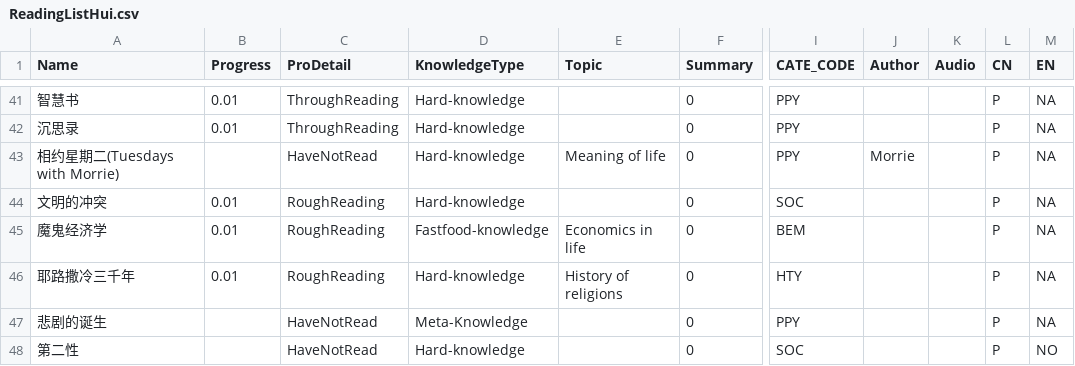
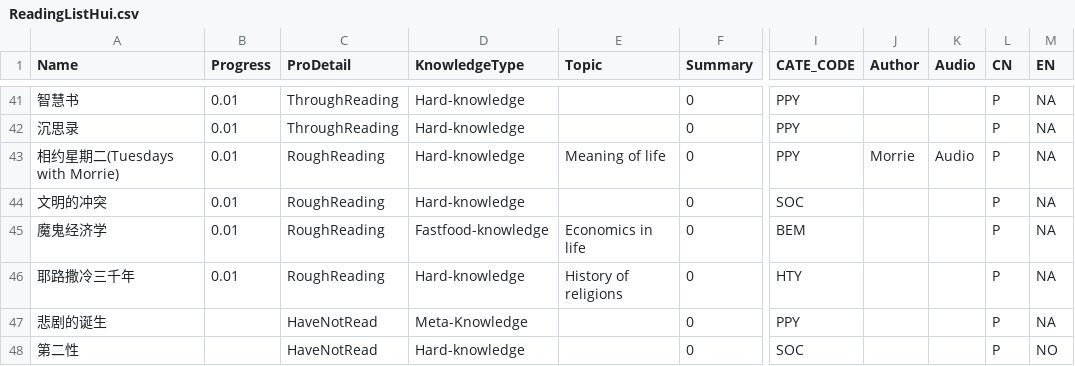
Before and after one commit to happyrabbit/hui1987.com, a CSV file: ReadingListHui.csv, drawn as a sheet; only a part is shown, gaps mark what is left out; the diff names each change by its address in the sheet, - before the commit and + after, or states it on an @@ line.

Commit message:
reading notes

```diff
--- a/ReadingListHui.csv
+++ b/ReadingListHui.csv
-B43 (Progress): (empty)
+B43 (Progress): 0.01
-C43 (ProDetail): HaveNotRead
+C43 (ProDetail): RoughReading
-K43 (Audio): (empty)
+K43 (Audio): Audio
```
Also changed, not shown: 28 other files.
